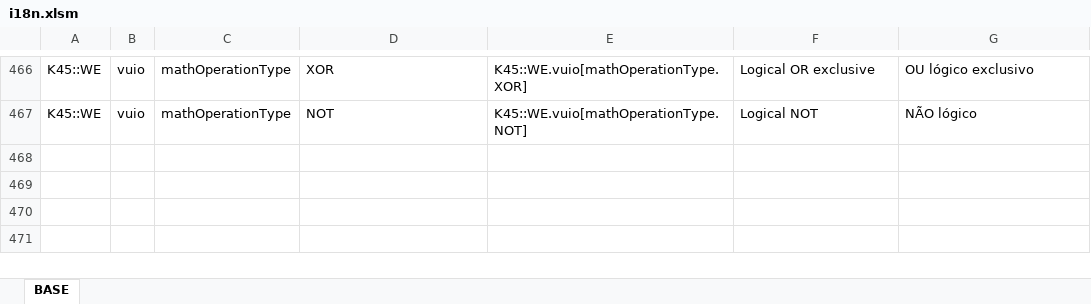
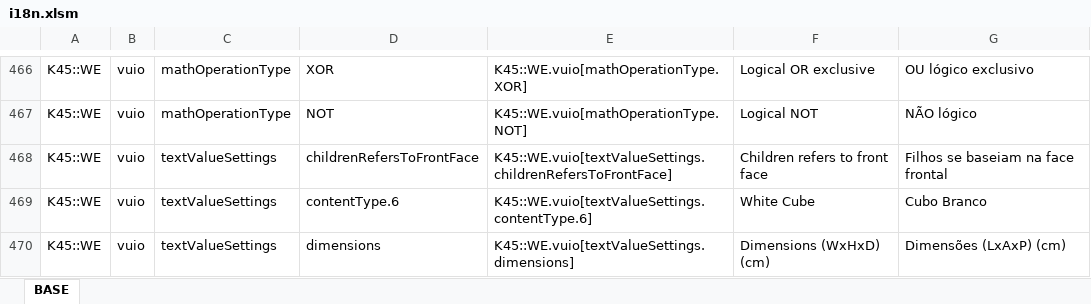
Before and after one commit to klyte45/CS2-WriteEverywhere, an Excel workbook: BelzontWE/i18n/i18n.xlsm, sheet BASE, drawn as a sheet; only a part is shown, gaps mark what is left out; values as stored, in another font and other column widths than the file's, no borders; the diff names each change by its address in the sheet, - before the commit and + after, or states it on an @@ line.

Commit message:
v0.3.2r2 - Added a new layout node type: White Cube. It's same as White Texture, but 3D (with depth). It also have an option to move the reference of next node to the front face - visually equals to White Texture.

```diff
--- a/BelzontWE/i18n/i18n.xlsm (sheet BASE)
+++ b/BelzontWE/i18n/i18n.xlsm (sheet BASE)
+row 468: K45::WE | vuio | textValueSettings | childrenRefersToFrontFace | K45::WE.vuio[textValueSettings.childrenRefersToFrontFace] | Children refers to front face | Filhos se baseiam na face frontal
+row 469: K45::WE | vuio | textValueSettings | contentType.6 | K45::WE.vuio[textValueSettings.contentType.6] | White Cube | Cubo Branco
+row 470: K45::WE | vuio | textValueSettings | dimensions | K45::WE.vuio[textValueSettings.dimensions] | Dimensions (WxHxD) (cm) | Dimensões (LxAxP) (cm)
```
Also changed, not shown: 18 other files.
